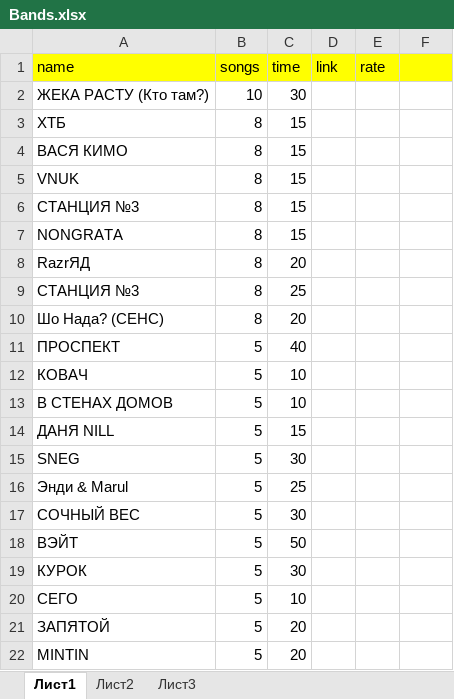
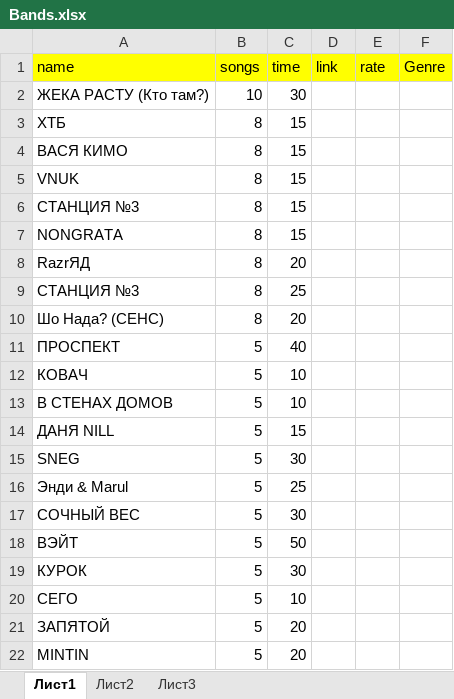
Before and after one commit to gozzkesshell/RagaRagaYo, an Excel workbook: Bands.xlsx, sheet Лист1, drawn as a sheet; values as stored, in another font and other column widths than the file's, no borders; the diff names each change by its address in the sheet, - before the commit and + after, or states it on an @@ line.

Commit message:
Added bandCreatorResponse, but need fix

```diff
--- a/Bands.xlsx (sheet Лист1)
+++ b/Bands.xlsx (sheet Лист1)
-F1: (empty)
+F1: Genre
```
Also changed, not shown: 2 other files.
